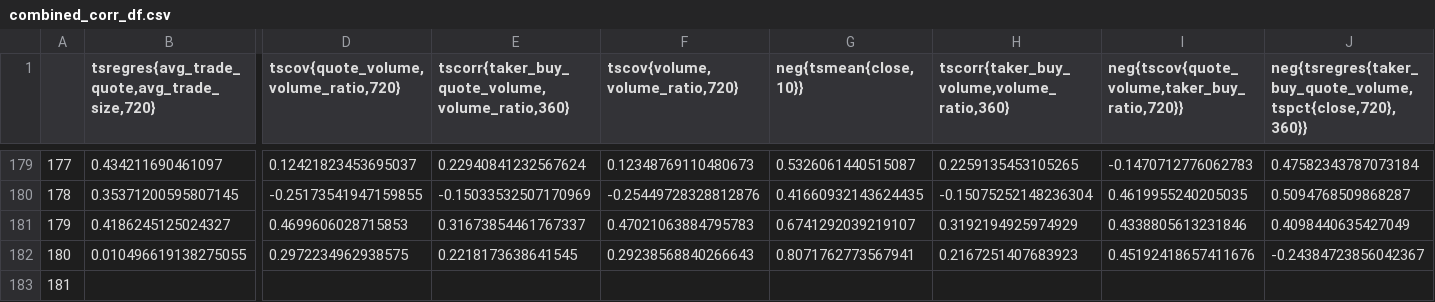
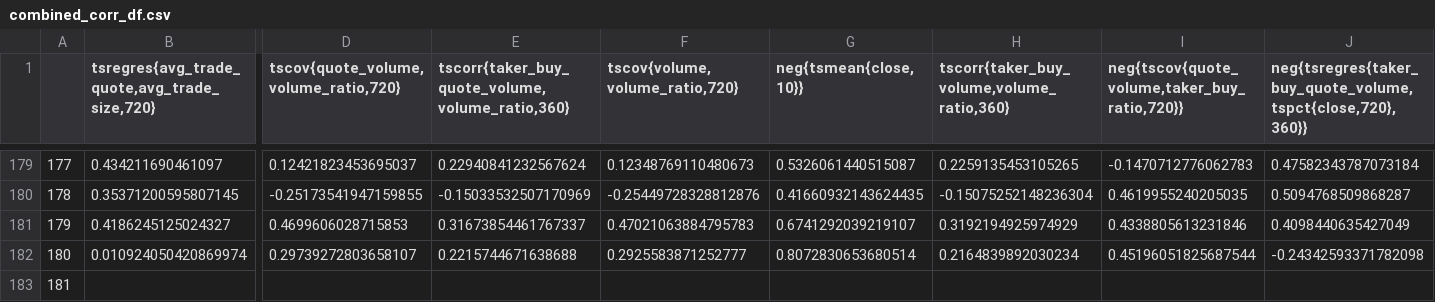
Before and after one commit to Steph-hhhhh/factor_dashboard, a CSV file: combined_corr_df.csv, drawn as a sheet; only a part is shown, gaps mark what is left out; the diff names each change by its address in the sheet, - before the commit and + after, or states it on an @@ line.

Commit message:
Auto update signal data - 2025-08-29 08:10:58

```diff
--- a/combined_corr_df.csv
+++ b/combined_corr_df.csv
-B182: 0.010496619138275055
+B182: 0.010924050420869974
-D182: 0.2972234962938575
+D182: 0.29739272803658107
-E182: 0.2218173638641545
+E182: 0.2215744671638688
-F182 (tscov{volume,volume_ratio,720}): 0.29238568840266643
+F182 (tscov{volume,volume_ratio,720}): 0.2925583871252777
-G182 (neg{tsmean{close,10}}): 0.8071762773567941
+G182 (neg{tsmean{close,10}}): 0.8072830653680514
-H182: 0.2167251407683923
+H182: 0.2164839892030234
-I182: 0.45192418657411676
+I182: 0.45196051825687544
-J182: -0.24384723856042367
+J182: -0.24342593371782098
```
